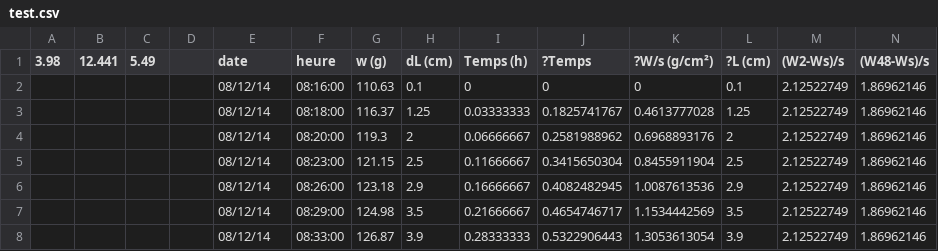
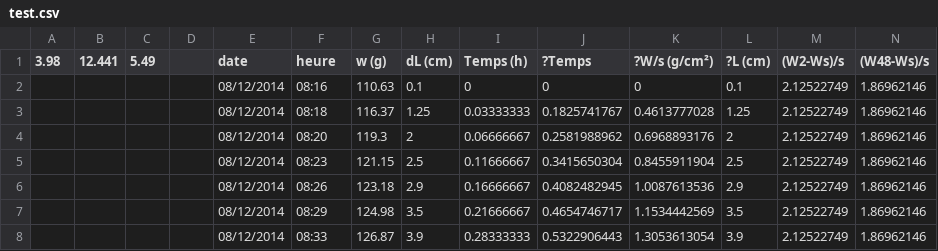
Before and after one commit to qperez/geoimbib, a CSV file: Res/Serie_test/test.csv, drawn as a sheet.

```diff
--- a/Res/Serie_test/test.csv
+++ b/Res/Serie_test/test.csv
@@ -1,8 +1,8 @@
 3.98;12.441;5.49;;date;heure;w (g);dL (cm);Temps (h);?Temps;?W/s (g/cm²);?L (cm);(W2-Ws)/s;(W48-Ws)/s
-;;;;08/12/14;08:16:00;110.63;0.1;0;0;0;0.1;2.12522749;1.86962146
-;;;;08/12/14;08:18:00;116.37;1.25;0.03333333;0.1825741767;0.4613777028;1.25;2.12522749;1.86962146
-;;;;08/12/14;08:20:00;119.3;2;0.06666667;0.2581988962;0.6968893176;2;2.12522749;1.86962146
-;;;;08/12/14;08:23:00;121.15;2.5;0.11666667;0.3415650304;0.8455911904;2.5;2.12522749;1.86962146
-;;;;08/12/14;08:26:00;123.18;2.9;0.16666667;0.4082482945;1.0087613536;2.9;2.12522749;1.86962146
-;;;;08/12/14;08:29:00;124.98;3.5;0.21666667;0.4654746717;1.1534442569;3.5;2.12522749;1.86962146
-;;;;08/12/14;08:33:00;126.87;3.9;0.28333333;0.5322906443;1.3053613054;3.9;2.12522749;1.86962146
+;;;;08/12/2014;08:16;110.63;0.1;0;0;0;0.1;2.12522749;1.86962146
+;;;;08/12/2014;08:18;116.37;1.25;0.03333333;0.1825741767;0.4613777028;1.25;2.12522749;1.86962146
+;;;;08/12/2014;08:20;119.3;2;0.06666667;0.2581988962;0.6968893176;2;2.12522749;1.86962146
+;;;;08/12/2014;08:23;121.15;2.5;0.11666667;0.3415650304;0.8455911904;2.5;2.12522749;1.86962146
+;;;;08/12/2014;08:26;123.18;2.9;0.16666667;0.4082482945;1.0087613536;2.9;2.12522749;1.86962146
+;;;;08/12/2014;08:29;124.98;3.5;0.21666667;0.4654746717;1.1534442569;3.5;2.12522749;1.86962146
+;;;;08/12/2014;08:33;126.87;3.9;0.28333333;0.5322906443;1.3053613054;3.9;2.12522749;1.86962146
```
Also changed, not shown: 4 other files.
